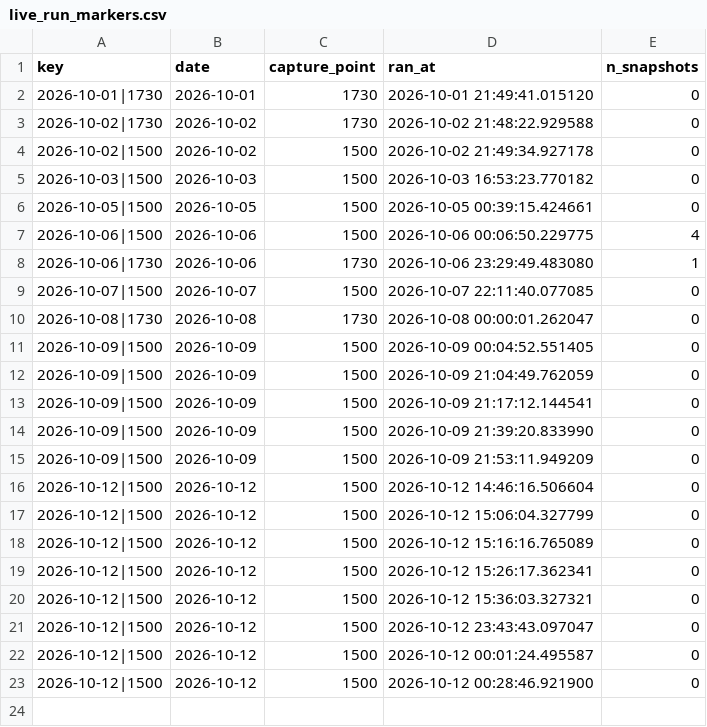
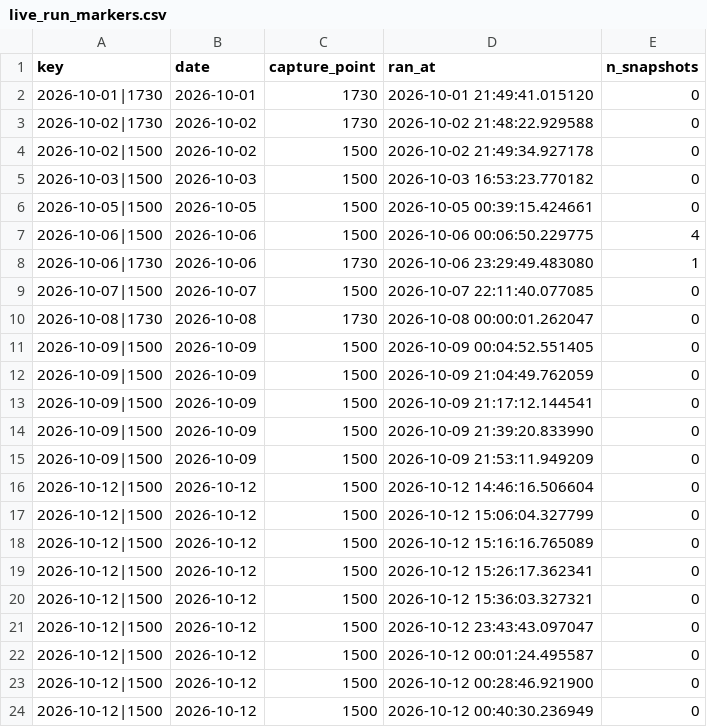
Before and after one commit to AshishKohar1/ipo-agent, a CSV file: data/live_run_markers.csv, drawn as a sheet; the diff names each change by its address in the sheet, - before the commit and + after, or states it on an @@ line.

```diff
--- a/data/live_run_markers.csv
+++ b/data/live_run_markers.csv
+row 24: 2026-10-12|1500 | 2026-10-12 | 1500 | 2026-10-12 00:40:30.236949 | 0
```
Also changed, not shown: data/live_fetch_log.csv.
